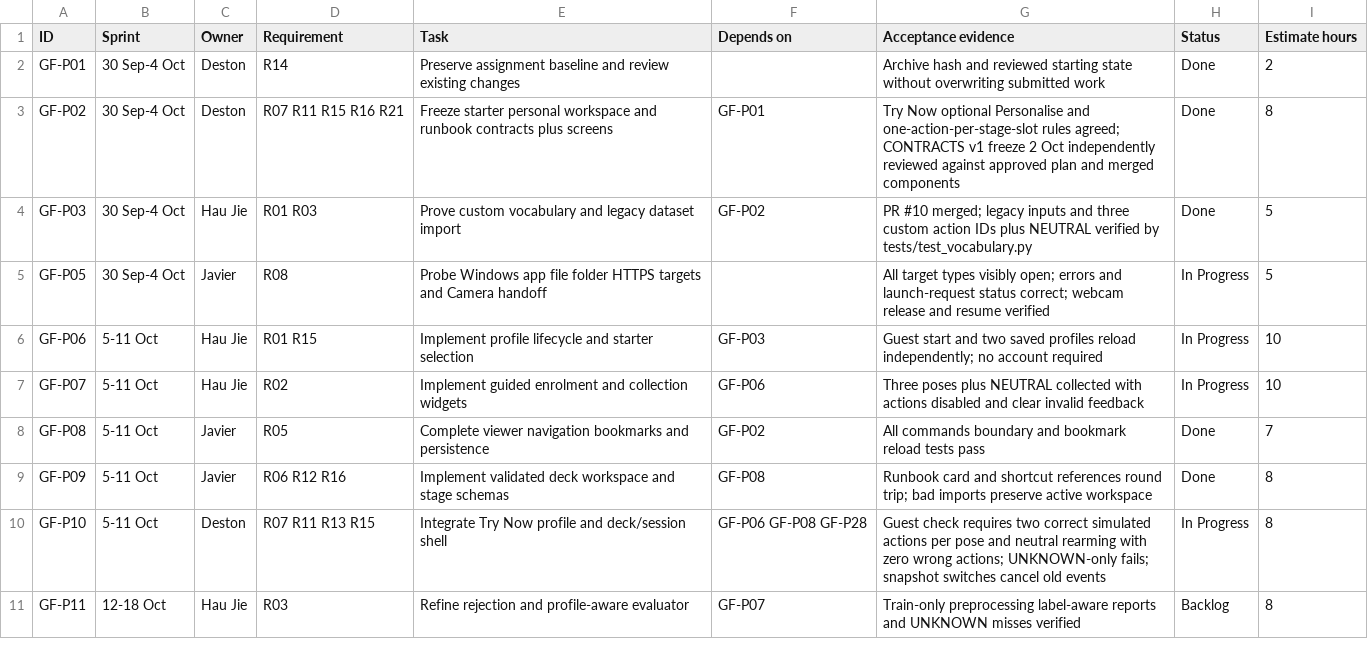
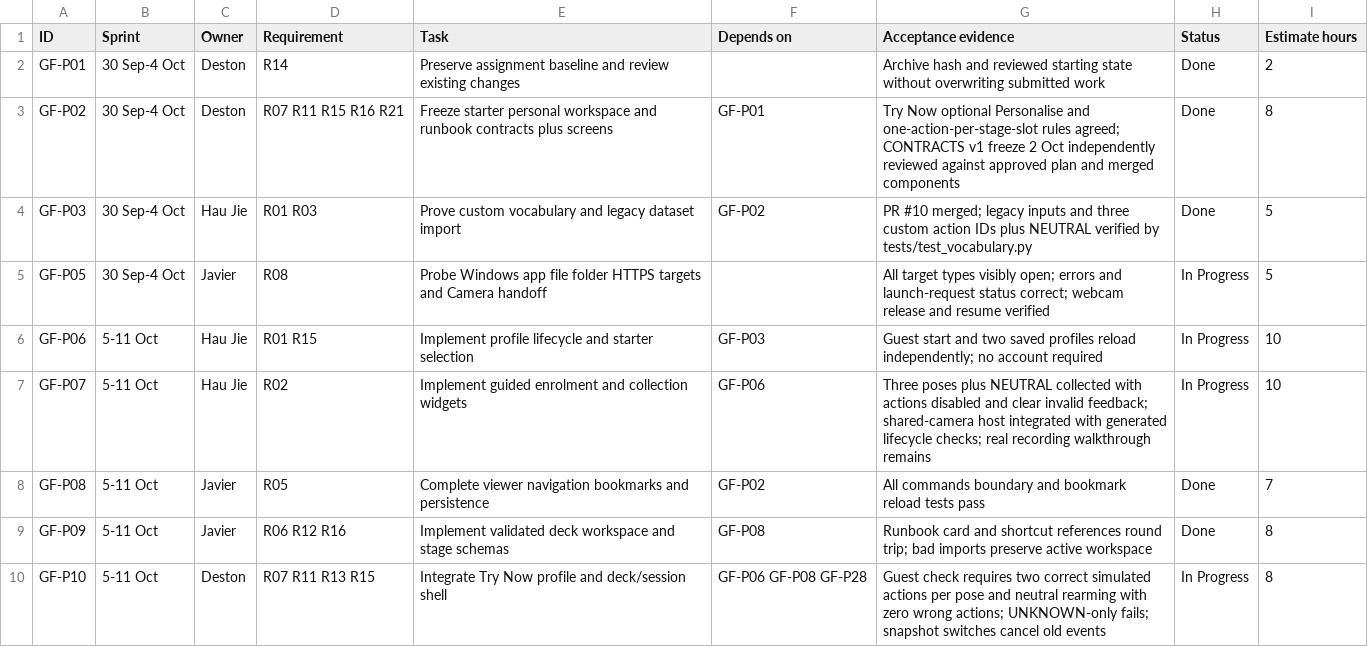
Before and after one commit to Chi944/GestureForge, a CSV file: docs/project/TEAM_BACKLOG.csv, drawn as a sheet; only a part is shown; the shorter side is filled out with more unchanged rows.

Commit message:
Connect Studio enrolment to shared camera

```diff
--- a/docs/project/TEAM_BACKLOG.csv
+++ b/docs/project/TEAM_BACKLOG.csv
@@ -6,3 +6,3 @@ GF-P05,30 Sep-4 Oct,Javier,R08,Probe Windows app file folder HTTPS targets and C
 GF-P06,5-11 Oct,Hau Jie,R01 R15,Implement profile lifecycle and starter selection,GF-P03,Guest start and two saved profiles reload independently; no account required,In Progress,10
-GF-P07,5-11 Oct,Hau Jie,R02,Implement guided enrolment and collection widgets,GF-P06,Three poses plus NEUTRAL collected with actions disabled and clear invalid feedback,In Progress,10
+GF-P07,5-11 Oct,Hau Jie,R02,Implement guided enrolment and collection widgets,GF-P06,Three poses plus NEUTRAL collected with actions disabled and clear invalid feedback; shared-camera host integrated with generated lifecycle checks; real recording walkthrough remains,In Progress,10
 GF-P08,5-11 Oct,Javier,R05,Complete viewer navigation bookmarks and persistence,GF-P02,All commands boundary and bookmark reload tests pass,Done,7
```
Also changed, not shown: 15 other files.
